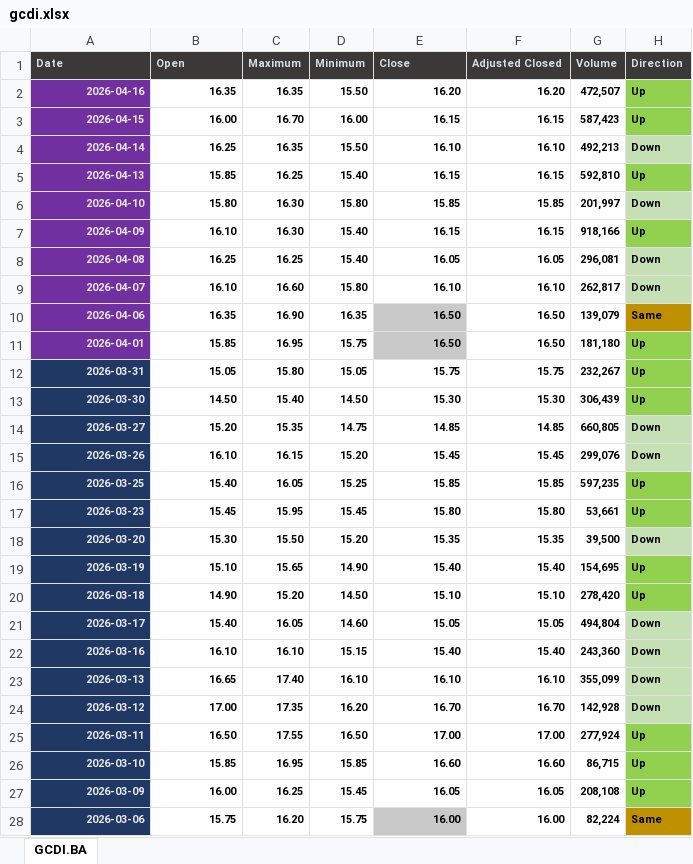
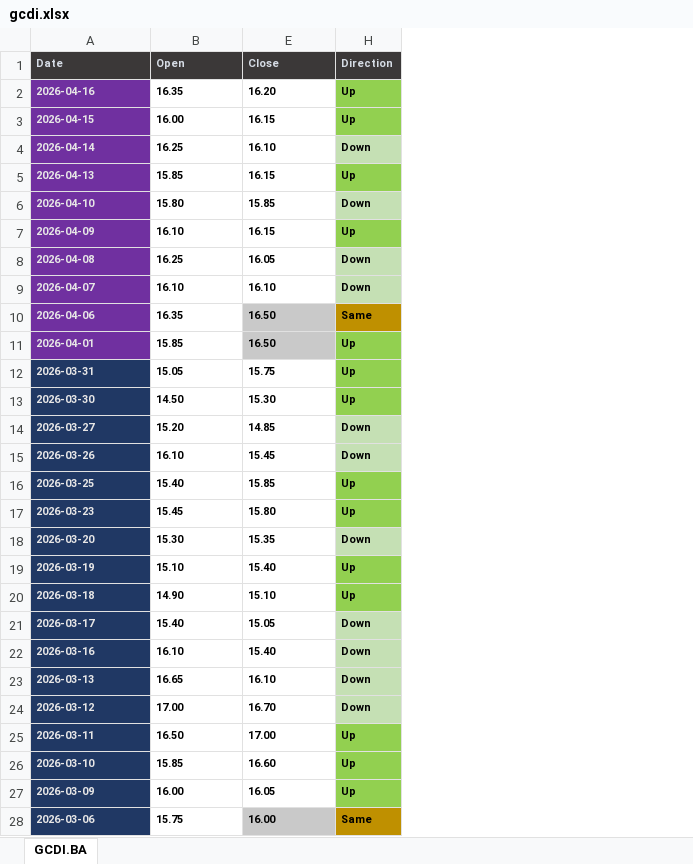
Before and after one commit to abelcondear/analysis, an Excel workbook: economy-premises-and-conditions-to-invest-in-the-stock-market/gcdi.xlsx, sheet GCDI.BA, drawn as a sheet; only a part is shown; values as stored, in another font and other column widths than the file's, no borders; the diff covers the shown part only; the diff names each change by its address in the sheet, - before the commit and + after, or states it on an @@ line.

```diff
--- a/economy-premises-and-conditions-to-invest-in-the-stock-market/gcdi.xlsx (sheet GCDI.BA)
+++ b/economy-premises-and-conditions-to-invest-in-the-stock-market/gcdi.xlsx (sheet GCDI.BA)
@@ column C (Maximum) hidden, rows 2-28: 16.35 | 16.70 | 16.35 | 16.25 | 16.30 | 16.30 | 16.25 | 16.60 | 16.90 | 16.95 | 15.80 | 15.40 | 15.35 | 16.15 | 16.05 | 15.95 | 15.50 | 15.65 | 15.20 | 16.05 | 16.10 | 17.40 | 17.35 | 17.55 | 16.95 | 16.25 | 16.20 @@
@@ column D (Minimum) hidden, rows 2-28: 15.50 | 16.00 | 15.50 | 15.40 | 15.80 | 15.40 | 15.40 | 15.80 | 16.35 | 15.75 | 15.05 | 14.50 | 14.75 | 15.20 | 15.25 | 15.45 | 15.20 | 14.90 | 14.50 | 14.60 | 15.15 | 16.10 | 16.20 | 16.50 | 15.85 | 15.45 | 15.75 @@
@@ column F (Adjusted Closed) hidden, rows 2-28: 16.20 | 16.15 | 16.10 | 16.15 | 15.85 | 16.15 | 16.05 | 16.10 | 16.50 | 16.50 | 15.75 | 15.30 | 14.85 | 15.45 | 15.85 | 15.80 | 15.35 | 15.40 | 15.10 | 15.05 | 15.40 | 16.10 | 16.70 | 17.00 | 16.60 | 16.05 | 16.00 @@
@@ column G (Volume) hidden, rows 2-28: 472,507 | 587,423 | 492,213 | 592,810 | 201,997 | 918,166 | 296,081 | 262,817 | 139,079 | 181,180 | 232,267 | 306,439 | 660,805 | 299,076 | 597,235 | 53,661 | 39,500 | 154,695 | 278,420 | 494,804 | 243,360 | 355,099 | 142,928 | 277,924 | 86,715 | 208,108 | 82,224 @@
-A2:B28 alignment: right
+A2:B28 alignment: left
-E2:E28 alignment: right
+E2:E28 alignment: left
```
Also changed, not shown: cell formats elsewhere in this sheet, 1 other file.
